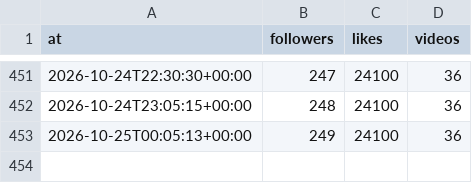
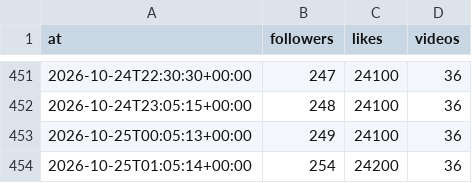
Before and after one commit to josh-max2/pokepilot-stats, a CSV file: data/account.csv, drawn as a sheet; only a part is shown, gaps mark what is left out; the diff names each change by its address in the sheet, - before the commit and + after, or states it on an @@ line.

```diff
--- a/data/account.csv
+++ b/data/account.csv
+row 454: 2026-10-25T01:05:14+00:00 | 254 | 24200 | 36
```
Also changed, not shown: data/snapshots.csv, 1 other file.
